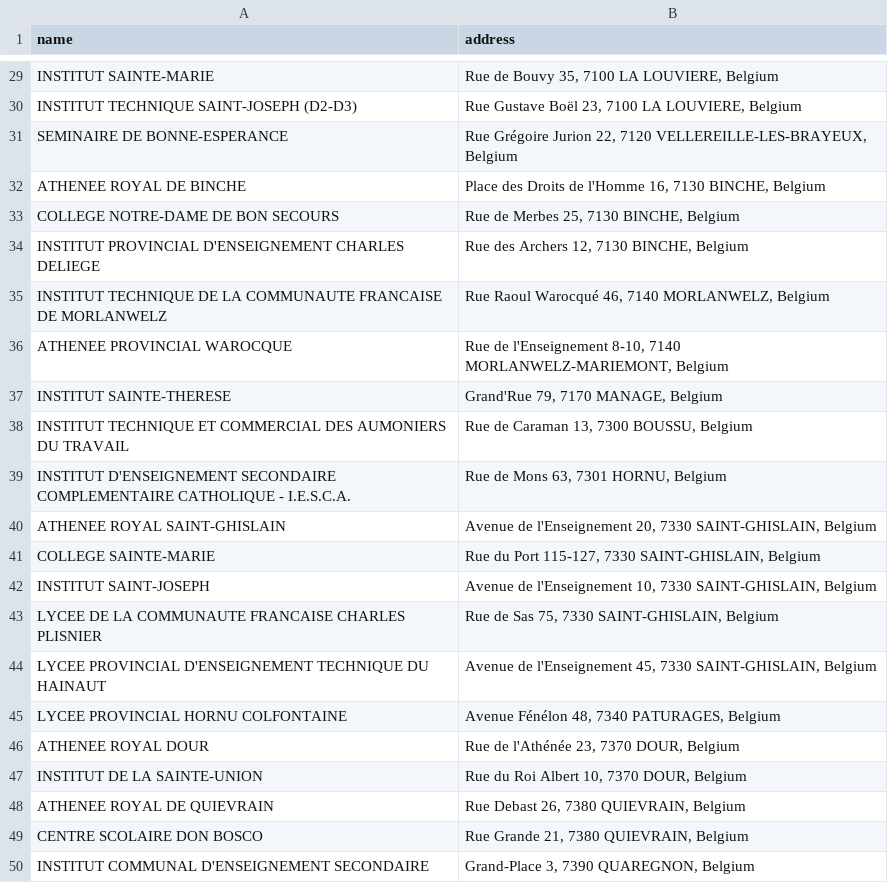
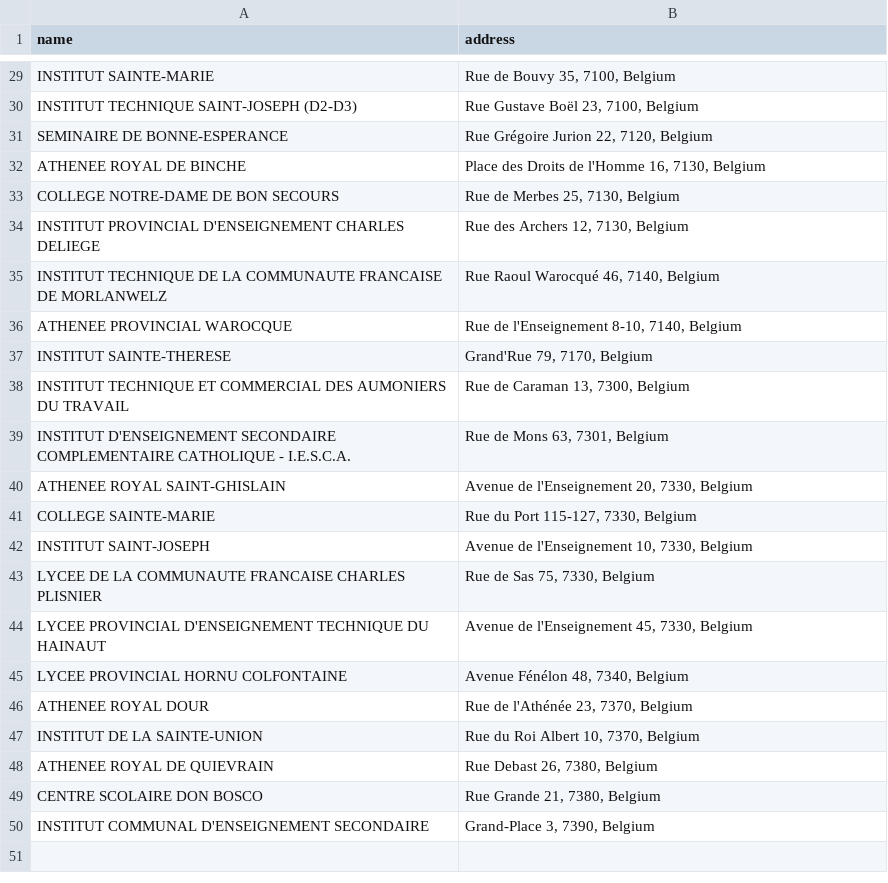
Before and after one commit to madewild/schoolplot, a TSV file: data/sec_addresses.tsv, drawn as a sheet; only a part is shown, gaps mark what is left out; the diff covers the shown part only; the diff names each change by its address in the sheet, - before the commit and + after, or states it on an @@ line.

```diff
--- a/data/sec_addresses.tsv
+++ b/data/sec_addresses.tsv
-B29 (address): Rue de Bouvy 35, 7100 LA LOUVIERE, Belgium
+B29 (address): Rue de Bouvy 35, 7100, Belgium
-B30 (address): Rue Gustave Boël 23, 7100 LA LOUVIERE, Belgium
+B30 (address): Rue Gustave Boël 23, 7100, Belgium
-B31 (address): …Jurion 22, 7120 VELLEREILLE-LES-BRAYEUX, Belgium
+B31 (address): …Jurion 22, 7120, Belgium
-B32 (address): …l'Homme 16, 7130 BINCHE, Belgium
+B32 (address): …l'Homme 16, 7130, Belgium
-B33 (address): Rue de Merbes 25, 7130 BINCHE, Belgium
+B33 (address): Rue de Merbes 25, 7130, Belgium
-B34 (address): Rue des Archers 12, 7130 BINCHE, Belgium
+B34 (address): Rue des Archers 12, 7130, Belgium
-B35 (address): Rue Raoul Warocqué 46, 7140 MORLANWELZ, Belgium
+B35 (address): Rue Raoul Warocqué 46, 7140, Belgium
-B36 (address): …l'Enseignement 8-10, 7140 MORLANWELZ-MARIEMONT, Belgium
+B36 (address): …l'Enseignement 8-10, 7140, Belgium
-B37 (address): Grand'Rue 79, 7170 MANAGE, Belgium
+B37 (address): Grand'Rue 79, 7170, Belgium
-B38 (address): Rue de Caraman 13, 7300 BOUSSU, Belgium
+B38 (address): Rue de Caraman 13, 7300, Belgium
-B39 (address): Rue de Mons 63, 7301 HORNU, Belgium
+B39 (address): Rue de Mons 63, 7301, Belgium
-B40 (address): …l'Enseignement 20, 7330 SAINT-GHISLAIN, Belgium
+B40 (address): …l'Enseignement 20, 7330, Belgium
-B41 (address): Rue du Port 115-127, 7330 SAINT-GHISLAIN, Belgium
+B41 (address): Rue du Port 115-127, 7330, Belgium
-B42 (address): …l'Enseignement 10, 7330 SAINT-GHISLAIN, Belgium
+B42 (address): …l'Enseignement 10, 7330, Belgium
-B43 (address): Rue de Sas 75, 7330 SAINT-GHISLAIN, Belgium
+B43 (address): Rue de Sas 75, 7330, Belgium
-B44 (address): …l'Enseignement 45, 7330 SAINT-GHISLAIN, Belgium
+B44 (address): …l'Enseignement 45, 7330, Belgium
-B45 (address): Avenue Fénélon 48, 7340 PATURAGES, Belgium
+B45 (address): Avenue Fénélon 48, 7340, Belgium
-B46 (address): Rue de l'Athénée 23, 7370 DOUR, Belgium
+B46 (address): Rue de l'Athénée 23, 7370, Belgium
-B47 (address): Rue du Roi Albert 10, 7370 DOUR, Belgium
+B47 (address): Rue du Roi Albert 10, 7370, Belgium
-B48 (address): Rue Debast 26, 7380 QUIEVRAIN, Belgium
+B48 (address): Rue Debast 26, 7380, Belgium
-B49 (address): Rue Grande 21, 7380 QUIEVRAIN, Belgium
+B49 (address): Rue Grande 21, 7380, Belgium
-B50 (address): Grand-Place 3, 7390 QUAREGNON, Belgium
+B50 (address): Grand-Place 3, 7390, Belgium
```
Also changed, not shown: 27 edited cells elsewhere in this file, data/prim_addresses.tsv, data/prim_coordinates.tsv, 6 other files.
